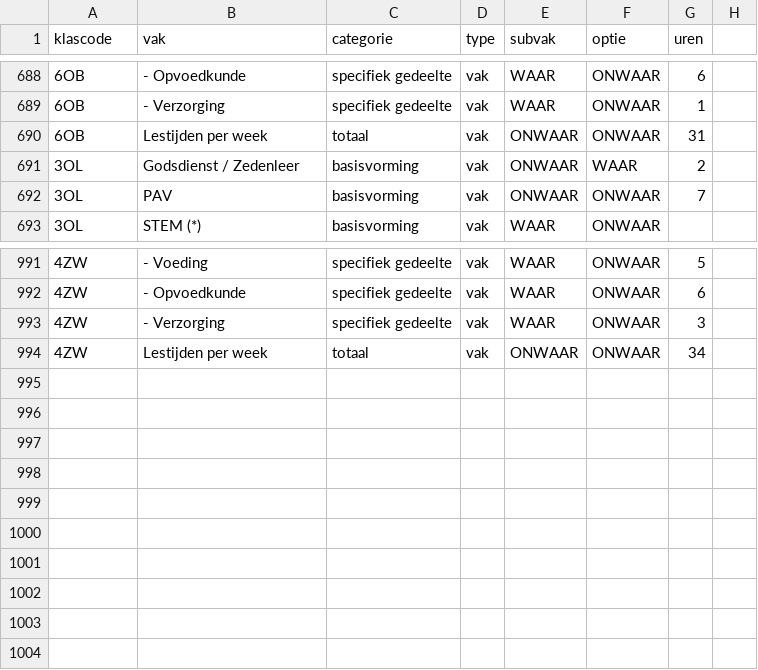
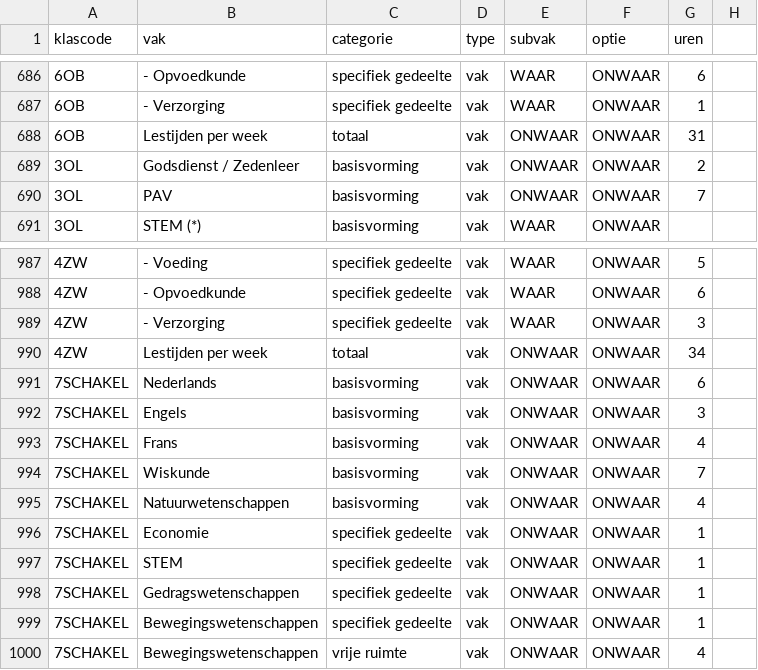
Before and after one commit to GOcampusRedingenhof/aanbod, a CSV file: data/lessentabel.csv, drawn as a sheet; only a part is shown, gaps mark what is left out; the diff covers the shown part only.

Commit message:
Update lessentabel.csv

```diff
--- a/data/lessentabel.csv
+++ b/data/lessentabel.csv
@@ -690,3 +688,3 @@ klascode,vak,categorie,type,subvak,optie,uren
 6OB,Lestijden per week,totaal,vak,ONWAAR,ONWAAR,31
-3OL,Godsdienst / Zedenleer,basisvorming,vak,ONWAAR,WAAR,2
+3OL,Godsdienst / Zedenleer,basisvorming,vak,ONWAAR,ONWAAR,2
 3OL,PAV,basisvorming,vak,ONWAAR,ONWAAR,7
@@ -994 +990,11 @@ klascode,vak,categorie,type,subvak,optie,uren
 4ZW,Lestijden per week,totaal,vak,ONWAAR,ONWAAR,34
+7SCHAKEL,Nederlands,basisvorming,vak,ONWAAR,ONWAAR,6
+7SCHAKEL,Engels,basisvorming,vak,ONWAAR,ONWAAR,3
+7SCHAKEL,Frans,basisvorming,vak,ONWAAR,ONWAAR,4
+7SCHAKEL,Wiskunde,basisvorming,vak,ONWAAR,ONWAAR,7
+7SCHAKEL,Natuurwetenschappen,basisvorming,vak,ONWAAR,ONWAAR,4
+7SCHAKEL,Economie,specifiek gedeelte,vak,ONWAAR,ONWAAR,1
+7SCHAKEL,STEM,specifiek gedeelte,vak,ONWAAR,ONWAAR,1
+7SCHAKEL,Gedragswetenschappen,specifiek gedeelte,vak,ONWAAR,ONWAAR,1
+7SCHAKEL,Bewegingswetenschappen,specifiek gedeelte,vak,ONWAAR,ONWAAR,1
+7SCHAKEL,Bewegingswetenschappen,vrije ruimte,vak,ONWAAR,ONWAAR,4
```
Also changed, not shown: 4 removed rows and 50 edited cells elsewhere in this file.
